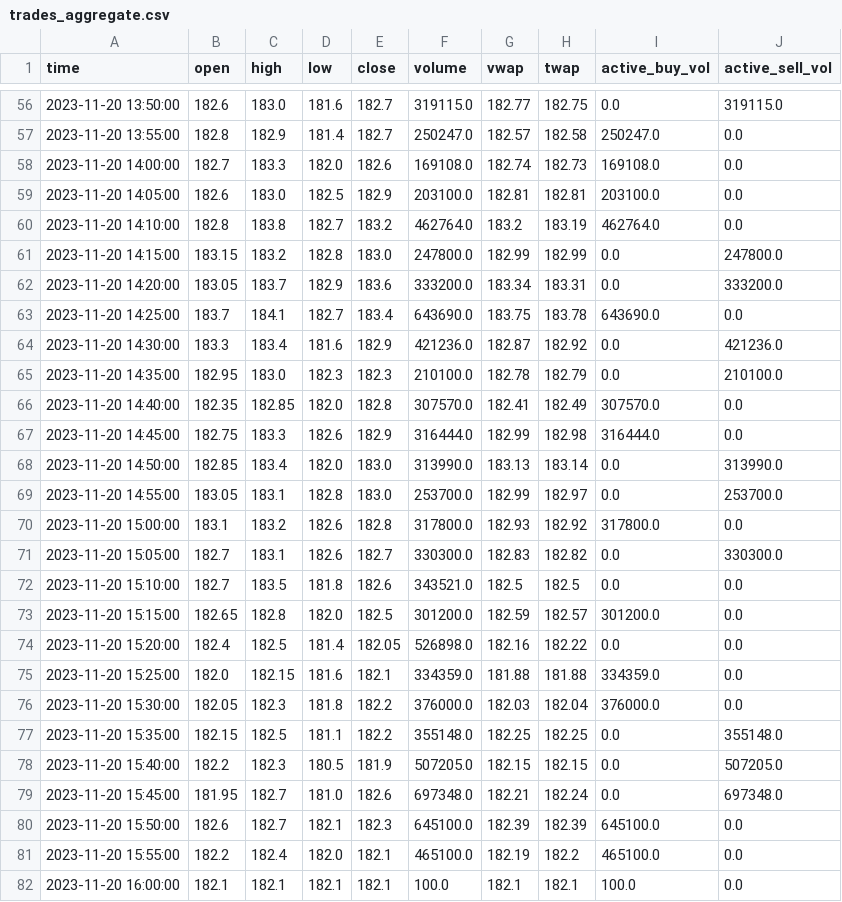
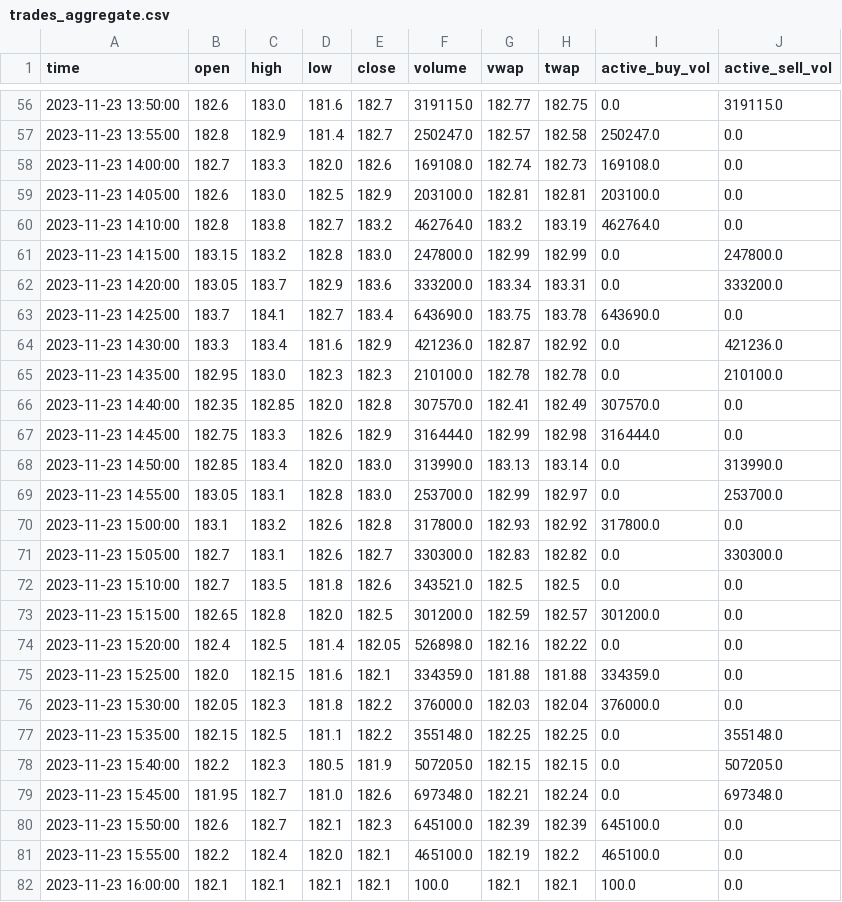
Before and after one commit to goodluck-codetest/codetest, a CSV file: quant1/output/task_1/aggregation/trades_aggregate.csv, drawn as a sheet; only a part is shown, gaps mark what is left out; the diff covers the shown part only.

```diff
--- a/quant1/output/task_1/aggregation/trades_aggregate.csv
+++ b/quant1/output/task_1/aggregation/trades_aggregate.csv
@@ -56,27 +56,27 @@ time,open,high,low,close,volume,vwap,twap,active_buy_vol,active_sell_vol
-2023-11-20 13:50:00,182.6,183.0,181.6,182.7,319115.0,182.77,182.75,0.0,319115.0
-2023-11-20 13:55:00,182.8,182.9,181.4,182.7,250247.0,182.57,182.58,250247.0,0.0
-2023-11-20 14:00:00,182.7,183.3,182.0,182.6,169108.0,182.74,182.73,169108.0,0.0
-2023-11-20 14:05:00,182.6,183.0,182.5,182.9,203100.0,182.81,182.81,203100.0,0.0
-2023-11-20 14:10:00,182.8,183.8,182.7,183.2,462764.0,183.2,183.19,462764.0,0.0
-2023-11-20 14:15:00,183.15,183.2,182.8,183.0,247800.0,182.99,182.99,0.0,247800.0
-2023-11-20 14:20:00,183.05,183.7,182.9,183.6,333200.0,183.34,183.31,0.0,333200.0
-2023-11-20 14:25:00,183.7,184.1,182.7,183.4,643690.0,183.75,183.78,643690.0,0.0
-2023-11-20 14:30:00,183.3,183.4,181.6,182.9,421236.0,182.87,182.92,0.0,421236.0
-2023-11-20 14:35:00,182.95,183.0,182.3,182.3,210100.0,182.78,182.79,0.0,210100.0
-2023-11-20 14:40:00,182.35,182.85,182.0,182.8,307570.0,182.41,182.49,307570.0,0.0
-2023-11-20 14:45:00,182.75,183.3,182.6,182.9,316444.0,182.99,182.98,316444.0,0.0
-2023-11-20 14:50:00,182.85,183.4,182.0,183.0,313990.0,183.13,183.14,0.0,313990.0
-2023-11-20 14:55:00,183.05,183.1,182.8,183.0,253700.0,182.99,182.97,0.0,253700.0
-2023-11-20 15:00:00,183.1,183.2,182.6,182.8,317800.0,182.93,182.92,317800.0,0.0
-2023-11-20 15:05:00,182.7,183.1,182.6,182.7,330300.0,182.83,182.82,0.0,330300.0
-2023-11-20 15:10:00,182.7,183.5,181.8,182.6,343521.0,182.5,182.5,0.0,0.0
-2023-11-20 15:15:00,182.65,182.8,182.0,182.5,301200.0,182.59,182.57,301200.0,0.0
-2023-11-20 15:20:00,182.4,182.5,181.4,182.05,526898.0,182.16,182.22,0.0,0.0
-2023-11-20 15:25:00,182.0,182.15,181.6,182.1,334359.0,181.88,181.88,334359.0,0.0
-2023-11-20 15:30:00,182.05,182.3,181.8,182.2,376000.0,182.03,182.04,376000.0,0.0
-2023-11-20 15:35:00,182.15,182.5,181.1,182.2,355148.0,182.25,182.25,0.0,355148.0
-2023-11-20 15:40:00,182.2,182.3,180.5,181.9,507205.0,182.15,182.15,0.0,507205.0
-2023-11-20 15:45:00,181.95,182.7,181.0,182.6,697348.0,182.21,182.24,0.0,697348.0
-2023-11-20 15:50:00,182.6,182.7,182.1,182.3,645100.0,182.39,182.39,645100.0,0.0
-2023-11-20 15:55:00,182.2,182.4,182.0,182.1,465100.0,182.19,182.2,465100.0,0.0
-2023-11-20 16:00:00,182.1,182.1,182.1,182.1,100.0,182.1,182.1,100.0,0.0
+2023-11-23 13:50:00,182.6,183.0,181.6,182.7,319115.0,182.77,182.75,0.0,319115.0
+2023-11-23 13:55:00,182.8,182.9,181.4,182.7,250247.0,182.57,182.58,250247.0,0.0
+2023-11-23 14:00:00,182.7,183.3,182.0,182.6,169108.0,182.74,182.73,169108.0,0.0
+2023-11-23 14:05:00,182.6,183.0,182.5,182.9,203100.0,182.81,182.81,203100.0,0.0
+2023-11-23 14:10:00,182.8,183.8,182.7,183.2,462764.0,183.2,183.19,462764.0,0.0
+2023-11-23 14:15:00,183.15,183.2,182.8,183.0,247800.0,182.99,182.99,0.0,247800.0
+2023-11-23 14:20:00,183.05,183.7,182.9,183.6,333200.0,183.34,183.31,0.0,333200.0
+2023-11-23 14:25:00,183.7,184.1,182.7,183.4,643690.0,183.75,183.78,643690.0,0.0
+2023-11-23 14:30:00,183.3,183.4,181.6,182.9,421236.0,182.87,182.92,0.0,421236.0
+2023-11-23 14:35:00,182.95,183.0,182.3,182.3,210100.0,182.78,182.78,0.0,210100.0
+2023-11-23 14:40:00,182.35,182.85,182.0,182.8,307570.0,182.41,182.49,307570.0,0.0
+2023-11-23 14:45:00,182.75,183.3,182.6,182.9,316444.0,182.99,182.98,316444.0,0.0
+2023-11-23 14:50:00,182.85,183.4,182.0,183.0,313990.0,183.13,183.14,0.0,313990.0
+2023-11-23 14:55:00,183.05,183.1,182.8,183.0,253700.0,182.99,182.97,0.0,253700.0
+2023-11-23 15:00:00,183.1,183.2,182.6,182.8,317800.0,182.93,182.92,317800.0,0.0
+2023-11-23 15:05:00,182.7,183.1,182.6,182.7,330300.0,182.83,182.82,0.0,330300.0
+2023-11-23 15:10:00,182.7,183.5,181.8,182.6,343521.0,182.5,182.5,0.0,0.0
+2023-11-23 15:15:00,182.65,182.8,182.0,182.5,301200.0,182.59,182.57,301200.0,0.0
+2023-11-23 15:20:00,182.4,182.5,181.4,182.05,526898.0,182.16,182.22,0.0,0.0
+2023-11-23 15:25:00,182.0,182.15,181.6,182.1,334359.0,181.88,181.88,334359.0,0.0
+2023-11-23 15:30:00,182.05,182.3,181.8,182.2,376000.0,182.03,182.04,376000.0,0.0
+2023-11-23 15:35:00,182.15,182.5,181.1,182.2,355148.0,182.25,182.25,0.0,355148.0
+2023-11-23 15:40:00,182.2,182.3,180.5,181.9,507205.0,182.15,182.15,0.0,507205.0
+2023-11-23 15:45:00,181.95,182.7,181.0,182.6,697348.0,182.21,182.24,0.0,697348.0
+2023-11-23 15:50:00,182.6,182.7,182.1,182.3,645100.0,182.39,182.39,645100.0,0.0
+2023-11-23 15:55:00,182.2,182.4,182.0,182.1,465100.0,182.19,182.2,465100.0,0.0
+2023-11-23 16:00:00,182.1,182.1,182.1,182.1,100.0,182.1,182.1,100.0,0.0
```
Also changed, not shown: 55 edited cells elsewhere in this file, quant1/output/task_1/aggregation/quotes_aggregate.csv, 10 other files.
